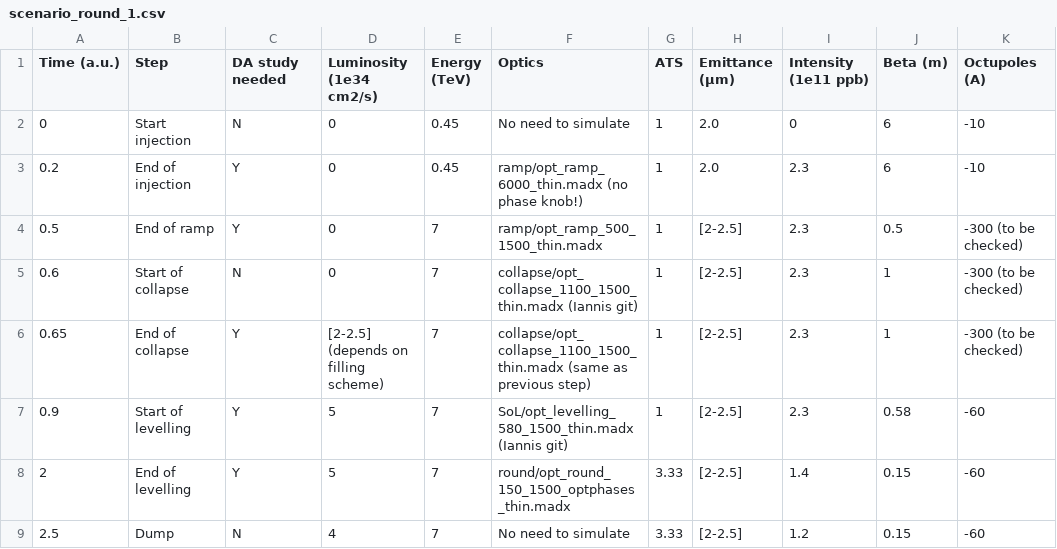
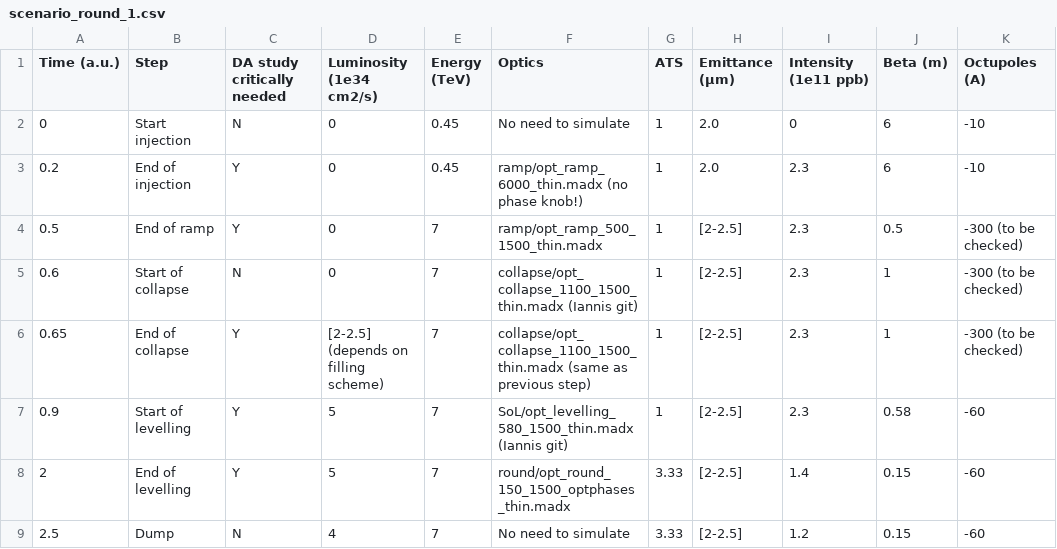
Before and after one commit to ColasDroin/DA_parametrization_run_4, a CSV file: scenarios/scenario_round_1.csv, drawn as a sheet; only a part is shown; the diff names each change by its address in the sheet, - before the commit and + after, or states it on an @@ line.

Commit message:
Update scenario_round_1.csv

```diff
--- a/scenarios/scenario_round_1.csv
+++ b/scenarios/scenario_round_1.csv
-C1: DA study needed
+C1: DA study critically needed
```
